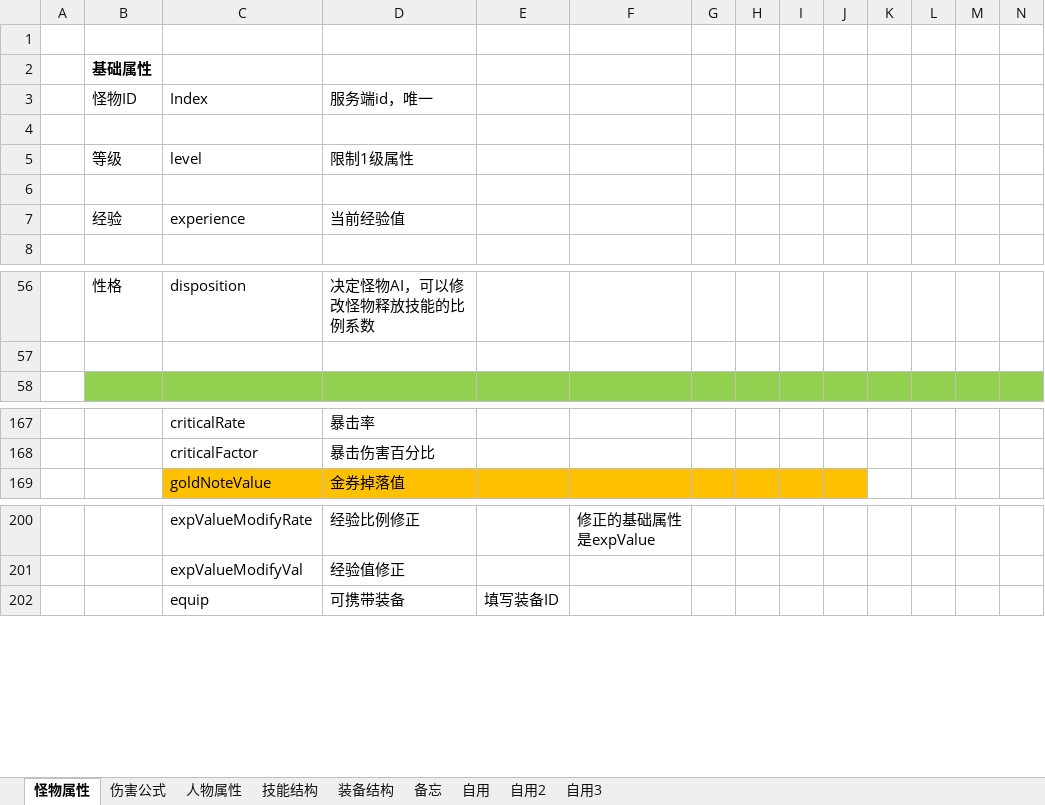
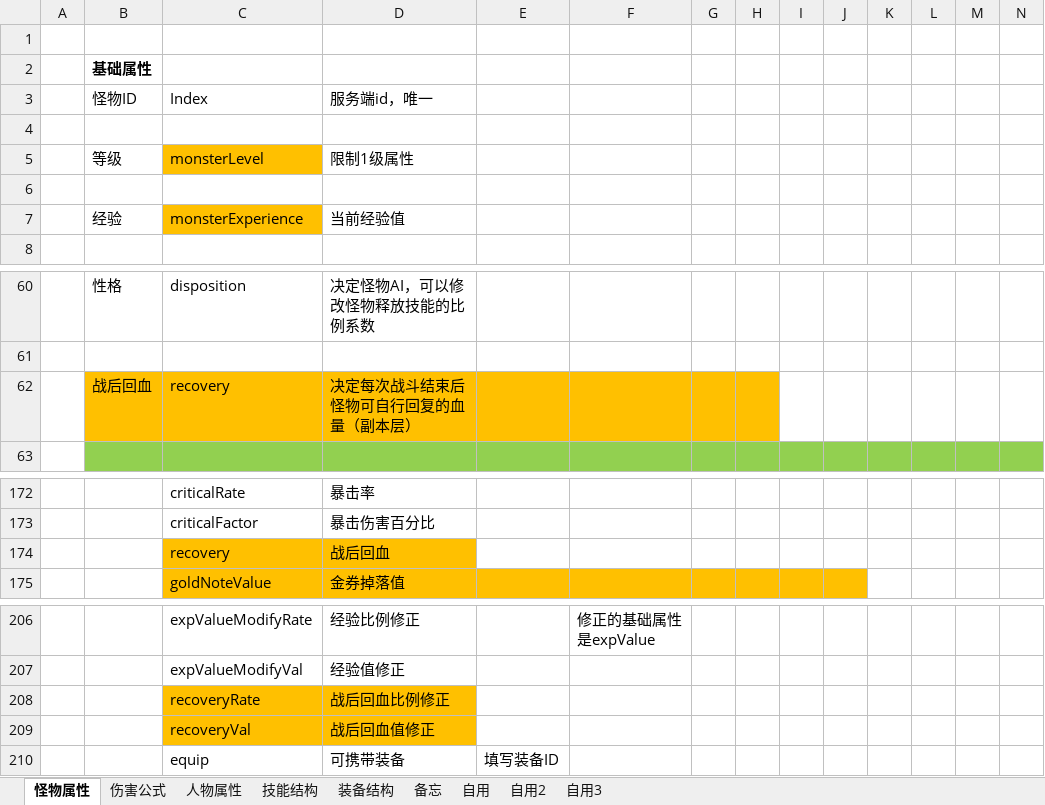
Before and after one commit to CHINA-LOONG/CurrentProject, an Excel workbook: gd/数值规划/手游数值结构规划.xlsx, sheet 怪物属性, drawn as a sheet; only a part is shown, gaps mark what is left out; values as stored, in another font and other column widths than the file's, no borders; charts and pictures not drawn; rows hold the shown columns only; the diff covers the shown part only; the diff names each change by its address in the sheet, - before the commit and + after, or states it on an @@ line.

```diff
--- a/gd/数值规划/手游数值结构规划.xlsx (sheet 怪物属性)
+++ b/gd/数值规划/手游数值结构规划.xlsx (sheet 怪物属性)
-C5: level
+C5: monsterLevel
-C5 fill: none
+C5 fill: #FFC000
-C7: experience
+C7: monsterExperience
-C7 fill: none
+C7 fill: #FFC000
+row 62:  | 战后回血 | recovery | 决定每次战斗结束后怪物可自行回复的血量（副本层）
+row 174:  |  | recovery | 战后回血
+row 208:  |  | recoveryRate | 战后回血比例修正
+row 209:  |  | recoveryVal | 战后回血值修正
```
Also changed, not shown: 4 added rows elsewhere in this sheet, sheet 伤害公式, sheet 人物属性, sheet 备忘, sheet 装备结构, charts or pictures, gd/副本系统/副本结算文档.xlsx, 6 other files.
